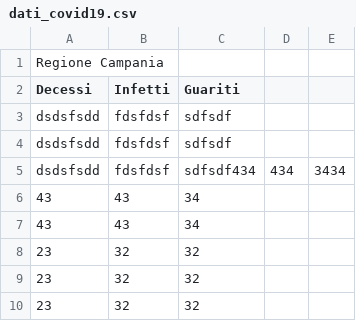
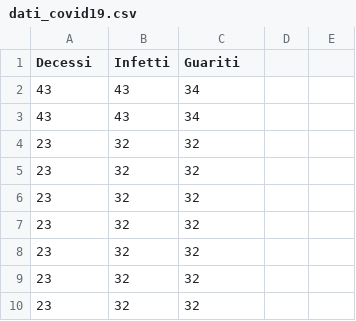
Before and after one commit to naddi96/progetto-SDC, a CSV file: web-server/regioni/Campania/dati/dati_covid19.csv, drawn as a sheet; only a part is shown; the shorter side is filled out with more unchanged rows.

```diff
--- a/web-server/regioni/Campania/dati/dati_covid19.csv
+++ b/web-server/regioni/Campania/dati/dati_covid19.csv
@@ -1,6 +1,2 @@
-Regione Campania, ,
 Decessi,Infetti,Guariti
-dsdsfsdd,fdsfdsf,sdfsdf
-dsdsfsdd,fdsfdsf,sdfsdf
-dsdsfsdd,fdsfdsf,sdfsdf434,434,3434
 43,43,34
```
Also changed, not shown: 13 other files.
